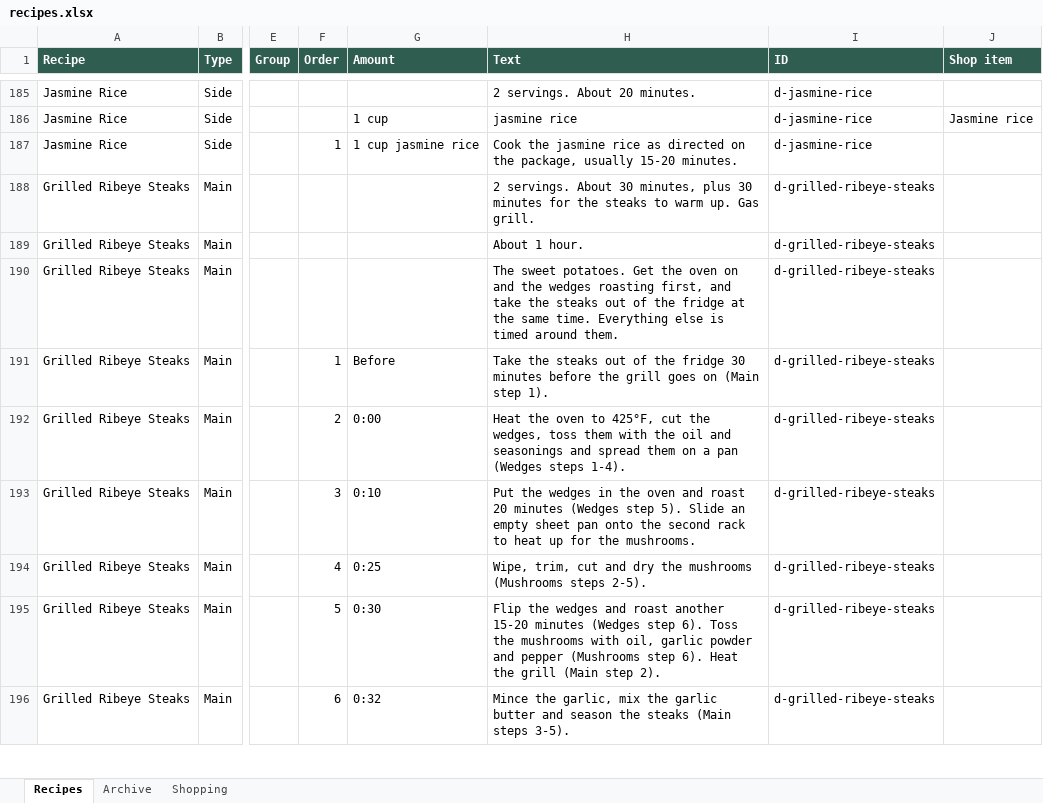
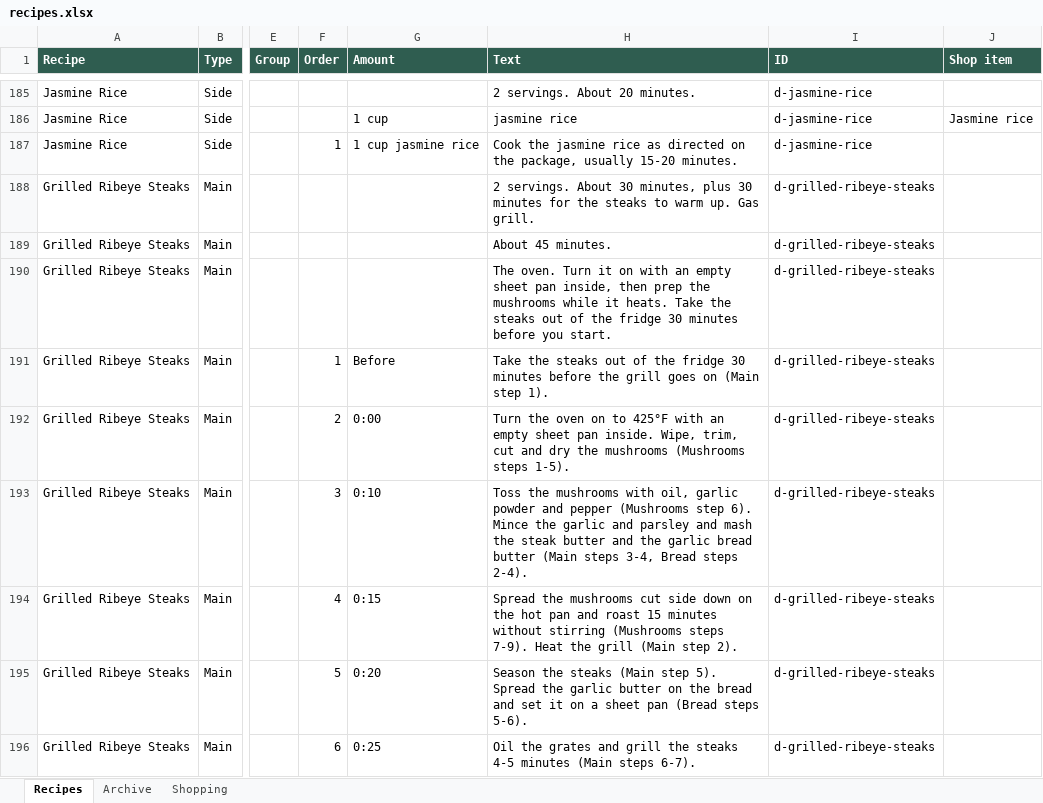
Before and after one commit to entquine/Recipes, an Excel workbook: recipes.xlsx, sheet Recipes, drawn as a sheet; only a part is shown, gaps mark what is left out; values as stored, in another font and other column widths than the file's, no borders; the diff covers the shown part only; the diff names each change by its address in the sheet, - before the commit and + after, or states it on an @@ line.

```diff
--- a/recipes.xlsx (sheet Recipes)
+++ b/recipes.xlsx (sheet Recipes)
-H189 (Text): About 1 hour.
+H189 (Text): About 45 minutes.
-H190 (Text): The sweet potatoes. Get the oven on and the wedges roasting first, and take the steaks out of the fridge at the same time. Everything else is timed around them.
+H190 (Text): The oven. Turn it on with an empty sheet pan inside, then prep the mushrooms while it heats. Take the steaks out of the fridge 30 minutes before you start.
-H192 (Text): Heat the oven to 425°F, cut the wedges, toss them with the oil and seasonings and spread them on a pan (Wedges steps 1-4).
+H192 (Text): Turn the oven on to 425°F with an empty sheet pan inside. Wipe, trim, cut and dry the mushrooms (Mushrooms steps 1-5).
-H193 (Text): Put the wedges in the oven and roast 20 minutes (Wedges step 5). Slide an empty sheet pan onto the second rack to heat up for the mushrooms.
+H193 (Text): Toss the mushrooms with oil, garlic powder and pepper (Mushrooms step 6). Mince the garlic and parsley and mash the steak butter and the garlic bread butter (Main steps 3-4, Bread steps 2-4).
-G194 (Amount): 0:25
+G194 (Amount): 0:15
-H194 (Text): Wipe, trim, cut and dry the mushrooms (Mushrooms steps 2-5).
+H194 (Text): Spread the mushrooms cut side down on the hot pan and roast 15 minutes without stirring (Mushrooms steps 7-9). Heat the grill (Main step 2).
-G195 (Amount): 0:30
+G195 (Amount): 0:20
-H195 (Text): Flip the wedges and roast another 15-20 minutes (Wedges step 6). Toss the mushrooms with oil, garlic powder and pepper (Mushrooms step 6). Heat the grill (Main step 2).
+H195 (Text): Season the steaks (Main step 5). Spread the garlic butter on the bread and set it on a sheet pan (Bread steps 5-6).
-G196 (Amount): 0:32
+G196 (Amount): 0:25
-H196 (Text): Mince the garlic, mix the garlic butter and season the steaks (Main steps 3-5).
+H196 (Text): Oil the grates and grill the steaks 4-5 minutes (Main steps 6-7).
```
Also changed, not shown: 11 added rows, 12 removed rows and 46 edited cells elsewhere in this sheet, sheet Archive.
